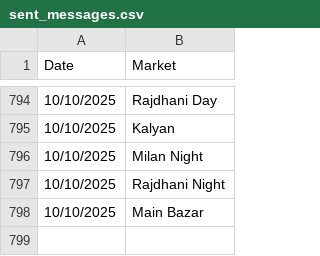
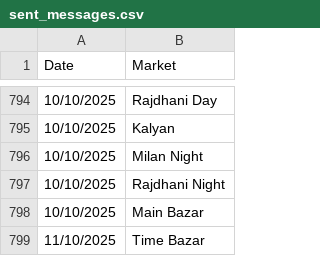
Before and after one commit to Vishalsnw/Kalyan_web, a CSV file: sent_messages.csv, drawn as a sheet; only a part is shown, gaps mark what is left out; the diff names each change by its address in the sheet, - before the commit and + after, or states it on an @@ line.

```diff
--- a/sent_messages.csv
+++ b/sent_messages.csv
+row 799: 11/10/2025 | Time Bazar
```
Also changed, not shown: satta_data.csv.
